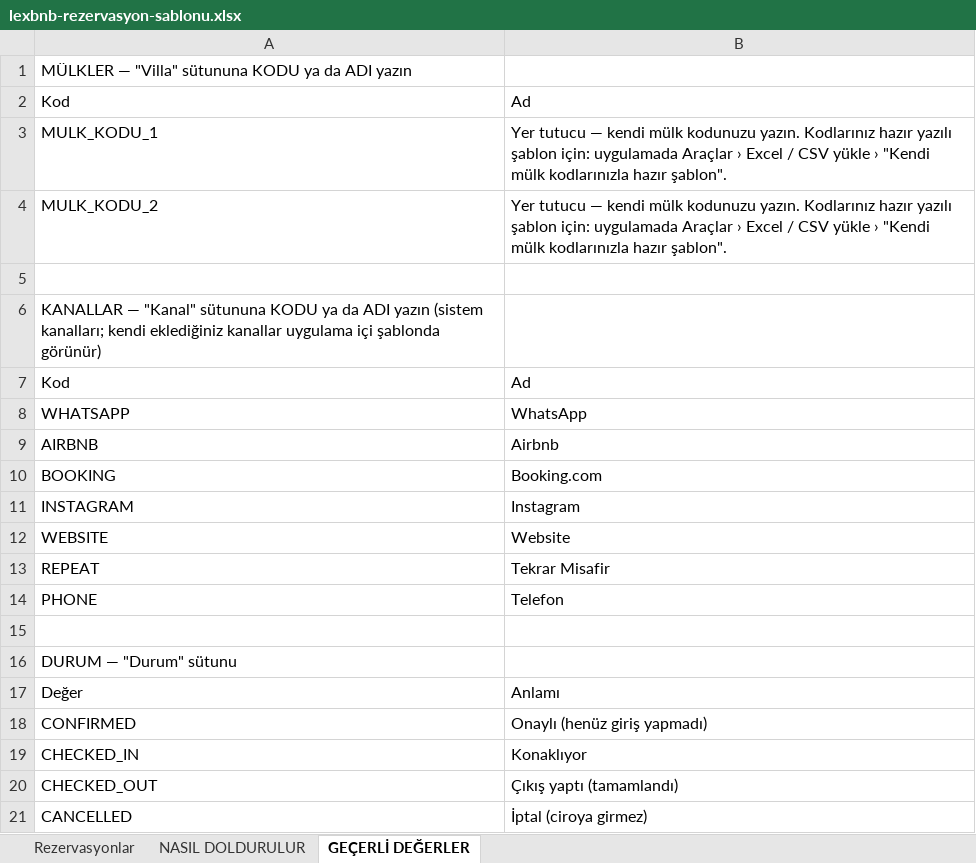
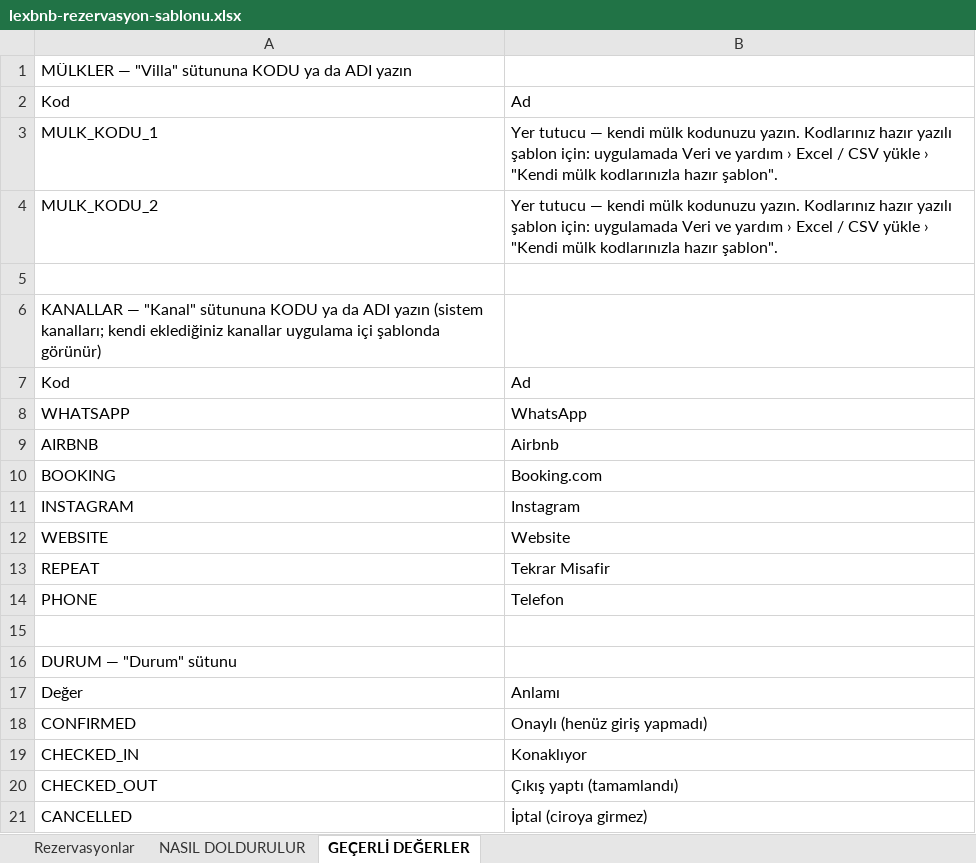
Before and after one commit to mhmtbztl/ute-kontrol, an Excel workbook: sablonlar/lexbnb-rezervasyon-sablonu.xlsx, sheet GEÇERLİ DEĞERLER, drawn as a sheet; values as stored, in another font and other column widths than the file's, no borders; the diff names each change by its address in the sheet, - before the commit and + after, or states it on an @@ line.

```diff
--- a/sablonlar/lexbnb-rezervasyon-sablonu.xlsx (sheet GEÇERLİ DEĞERLER)
+++ b/sablonlar/lexbnb-rezervasyon-sablonu.xlsx (sheet GEÇERLİ DEĞERLER)
-B3:B4: …için: uygulamada Araçlar › Excel…
+B3:B4: …için: uygulamada Veri ve yardım › Excel…
```
Also changed, not shown: sheet NASIL DOLDURULUR, sablonlar/lexbnb-gider-sablonu.xlsx, sablonlar/lexbnb-temizlik-sablonu.xlsx, 7 other files.
